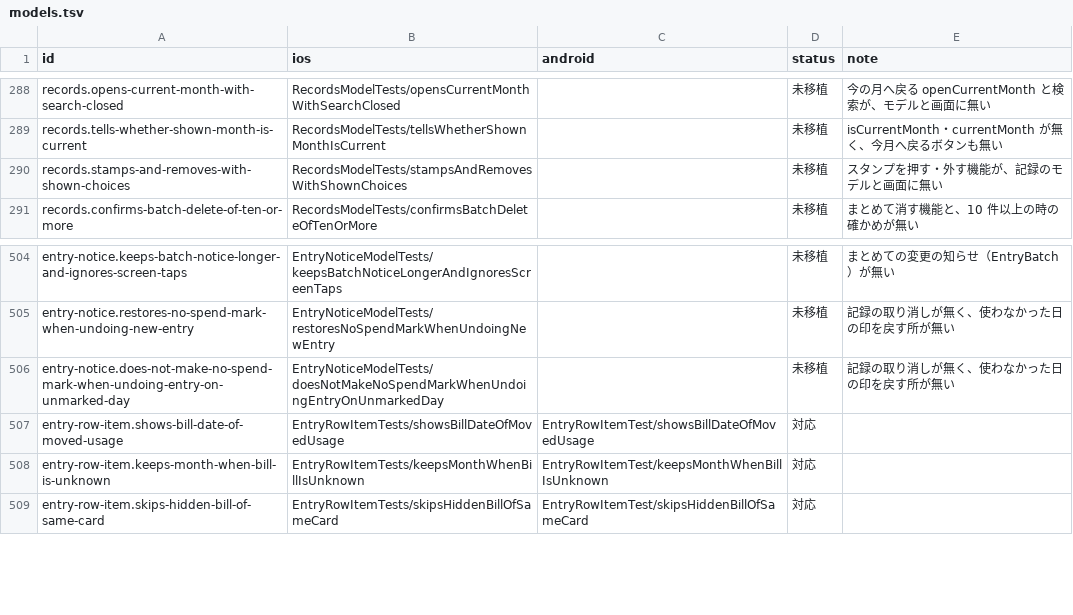
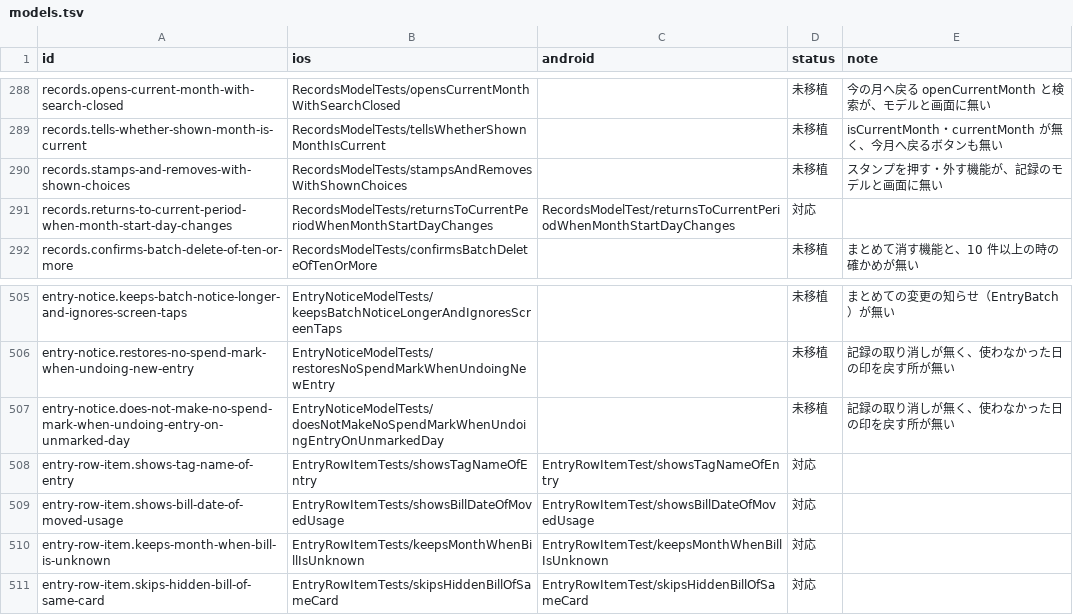
Before and after one commit to yossibank/kakeibot, a TSV file: spec/scenarios/models.tsv, drawn as a sheet; only a part is shown, gaps mark what is left out; the diff names each change by its address in the sheet, - before the commit and + after, or states it on an @@ line.

```diff
--- a/spec/scenarios/models.tsv
+++ b/spec/scenarios/models.tsv
+row 291: records.returns-to-current-period-when-month-start-day-changes | RecordsModelTests/returnsToCurrentPeriodWhenMonthStartDayChanges | RecordsModelTest/returnsToCurrentPeriodWhenMonthStartDayChanges | 対応
+row 508: entry-row-item.shows-tag-name-of-entry | EntryRowItemTests/showsTagNameOfEntry | EntryRowItemTest/showsTagNameOfEntry | 対応
```
Also changed, not shown: 10 other files.
